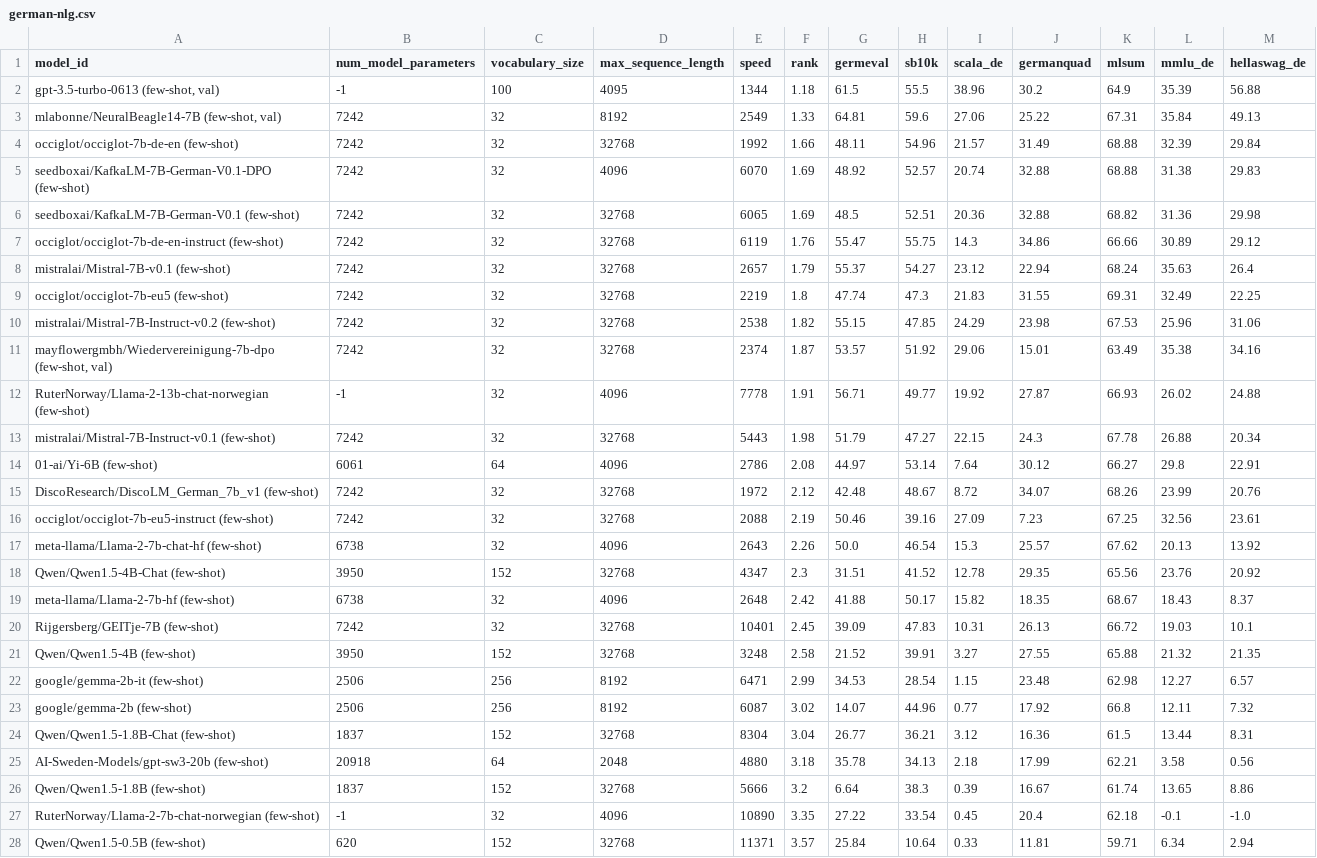
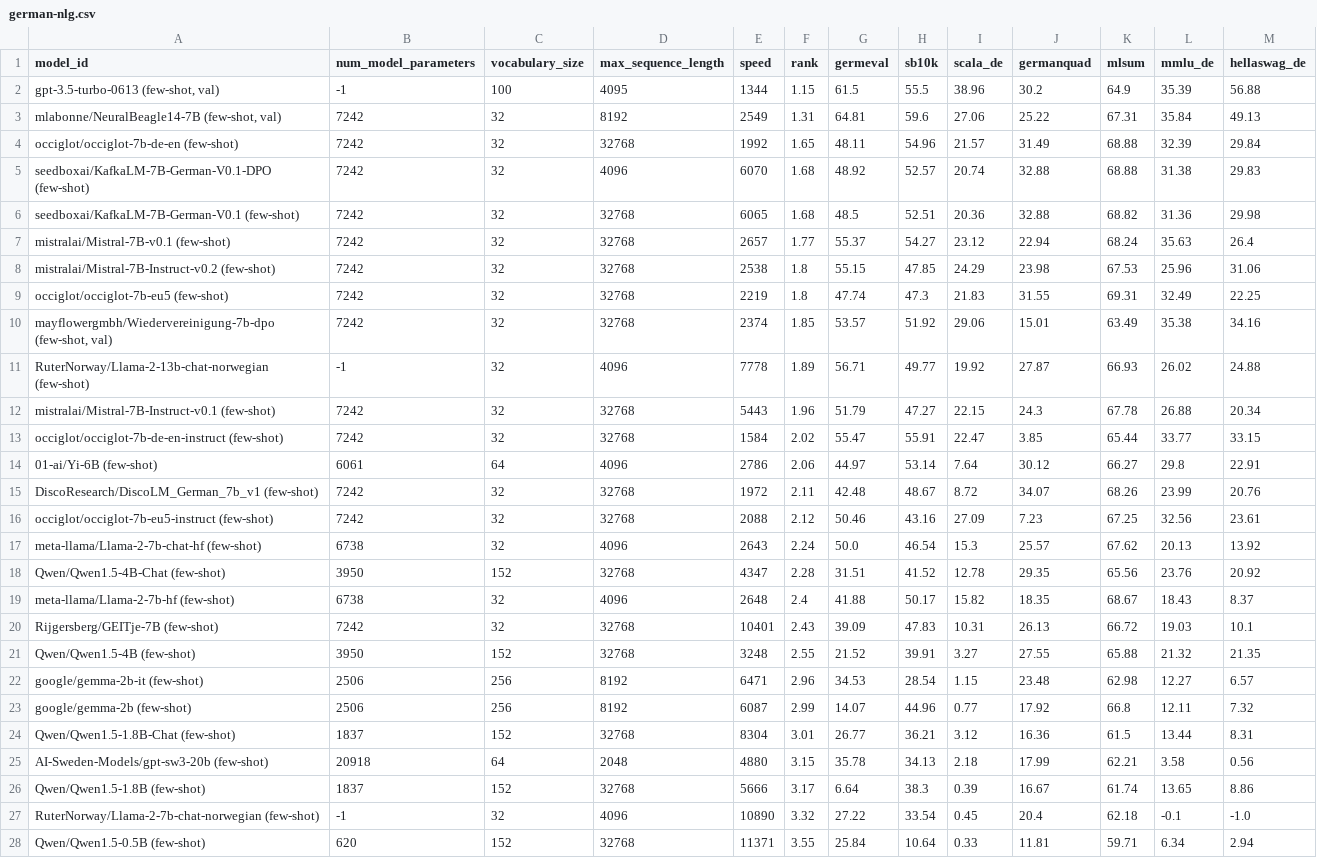
Before and after one commit to ScandEval/scandeval.github.io, a CSV file: german-nlg.csv, drawn as a sheet; only a part is shown; the diff covers the shown part only.

```diff
--- a/german-nlg.csv
+++ b/german-nlg.csv
@@ -1,28 +1,28 @@
 model_id,num_model_parameters,vocabulary_size,max_sequence_length,speed,rank,germeval,sb10k,scala_de,germanquad,mlsum,mmlu_de,hellaswag_de
-"gpt-3.5-turbo-0613 (few-shot, val)",-1,100,4095,1344,1.18,61.5,55.5,38.96,30.2,64.9,35.39,56.88
-"mlabonne/NeuralBeagle14-7B (few-shot, val)",7242,32,8192,2549,1.33,64.81,59.6,27.06,25.22,67.31,35.84,49.13
-occiglot/occiglot-7b-de-en (few-shot),7242,32,32768,1992,1.66,48.11,54.96,21.57,31.49,68.88,32.39,29.84
-seedboxai/KafkaLM-7B-German-V0.1-DPO (few-shot),7242,32,4096,6070,1.69,48.92,52.57,20.74,32.88,68.88,31.38,29.83
-seedboxai/KafkaLM-7B-German-V0.1 (few-shot),7242,32,32768,6065,1.69,48.5,52.51,20.36,32.88,68.82,31.36,29.98
-occiglot/occiglot-7b-de-en-instruct (few-shot),7242,32,32768,6119,1.76,55.47,55.75,14.3,34.86,66.66,30.89,29.12
-mistralai/Mistral-7B-v0.1 (few-shot),7242,32,32768,2657,1.79,55.37,54.27,23.12,22.94,68.24,35.63,26.4
+"gpt-3.5-turbo-0613 (few-shot, val)",-1,100,4095,1344,1.15,61.5,55.5,38.96,30.2,64.9,35.39,56.88
+"mlabonne/NeuralBeagle14-7B (few-shot, val)",7242,32,8192,2549,1.31,64.81,59.6,27.06,25.22,67.31,35.84,49.13
+occiglot/occiglot-7b-de-en (few-shot),7242,32,32768,1992,1.65,48.11,54.96,21.57,31.49,68.88,32.39,29.84
+seedboxai/KafkaLM-7B-German-V0.1-DPO (few-shot),7242,32,4096,6070,1.68,48.92,52.57,20.74,32.88,68.88,31.38,29.83
+seedboxai/KafkaLM-7B-German-V0.1 (few-shot),7242,32,32768,6065,1.68,48.5,52.51,20.36,32.88,68.82,31.36,29.98
+mistralai/Mistral-7B-v0.1 (few-shot),7242,32,32768,2657,1.77,55.37,54.27,23.12,22.94,68.24,35.63,26.4
+mistralai/Mistral-7B-Instruct-v0.2 (few-shot),7242,32,32768,2538,1.8,55.15,47.85,24.29,23.98,67.53,25.96,31.06
 occiglot/occiglot-7b-eu5 (few-shot),7242,32,32768,2219,1.8,47.74,47.3,21.83,31.55,69.31,32.49,22.25
-mistralai/Mistral-7B-Instruct-v0.2 (few-shot),7242,32,32768,2538,1.82,55.15,47.85,24.29,23.98,67.53,25.96,31.06
-"mayflowergmbh/Wiedervereinigung-7b-dpo (few-shot, val)",7242,32,32768,2374,1.87,53.57,51.92,29.06,15.01,63.49,35.38,34.16
-RuterNorway/Llama-2-13b-chat-norwegian (few-shot),-1,32,4096,7778,1.91,56.71,49.77,19.92,27.87,66.93,26.02,24.88
-mistralai/Mistral-7B-Instruct-v0.1 (few-shot),7242,32,32768,5443,1.98,51.79,47.27,22.15,24.3,67.78,26.88,20.34
-01-ai/Yi-6B (few-shot),6061,64,4096,2786,2.08,44.97,53.14,7.64,30.12,66.27,29.8,22.91
-DiscoResearch/DiscoLM_German_7b_v1 (few-shot),7242,32,32768,1972,2.12,42.48,48.67,8.72,34.07,68.26,23.99,20.76
-occiglot/occiglot-7b-eu5-instruct (few-shot),7242,32,32768,2088,2.19,50.46,39.16,27.09,7.23,67.25,32.56,23.61
-meta-llama/Llama-2-7b-chat-hf (few-shot),6738,32,4096,2643,2.26,50.0,46.54,15.3,25.57,67.62,20.13,13.92
-Qwen/Qwen1.5-4B-Chat (few-shot),3950,152,32768,4347,2.3,31.51,41.52,12.78,29.35,65.56,23.76,20.92
-meta-llama/Llama-2-7b-hf (few-shot),6738,32,4096,2648,2.42,41.88,50.17,15.82,18.35,68.67,18.43,8.37
-Rijgersberg/GEITje-7B (few-shot),7242,32,32768,10401,2.45,39.09,47.83,10.31,26.13,66.72,19.03,10.1
-Qwen/Qwen1.5-4B (few-shot),3950,152,32768,3248,2.58,21.52,39.91,3.27,27.55,65.88,21.32,21.35
-google/gemma-2b-it (few-shot),2506,256,8192,6471,2.99,34.53,28.54,1.15,23.48,62.98,12.27,6.57
-google/gemma-2b (few-shot),2506,256,8192,6087,3.02,14.07,44.96,0.77,17.92,66.8,12.11,7.32
-Qwen/Qwen1.5-1.8B-Chat (few-shot),1837,152,32768,8304,3.04,26.77,36.21,3.12,16.36,61.5,13.44,8.31
-AI-Sweden-Models/gpt-sw3-20b (few-shot),20918,64,2048,4880,3.18,35.78,34.13,2.18,17.99,62.21,3.58,0.56
-Qwen/Qwen1.5-1.8B (few-shot),1837,152,32768,5666,3.2,6.64,38.3,0.39,16.67,61.74,13.65,8.86
-RuterNorway/Llama-2-7b-chat-norwegian (few-shot),-1,32,4096,10890,3.35,27.22,33.54,0.45,20.4,62.18,-0.1,-1.0
-Qwen/Qwen1.5-0.5B (few-shot),620,152,32768,11371,3.57,25.84,10.64,0.33,11.81,59.71,6.34,2.94
+"mayflowergmbh/Wiedervereinigung-7b-dpo (few-shot, val)",7242,32,32768,2374,1.85,53.57,51.92,29.06,15.01,63.49,35.38,34.16
+RuterNorway/Llama-2-13b-chat-norwegian (few-shot),-1,32,4096,7778,1.89,56.71,49.77,19.92,27.87,66.93,26.02,24.88
+mistralai/Mistral-7B-Instruct-v0.1 (few-shot),7242,32,32768,5443,1.96,51.79,47.27,22.15,24.3,67.78,26.88,20.34
+occiglot/occiglot-7b-de-en-instruct (few-shot),7242,32,32768,1584,2.02,55.47,55.91,22.47,3.85,65.44,33.77,33.15
+01-ai/Yi-6B (few-shot),6061,64,4096,2786,2.06,44.97,53.14,7.64,30.12,66.27,29.8,22.91
+DiscoResearch/DiscoLM_German_7b_v1 (few-shot),7242,32,32768,1972,2.11,42.48,48.67,8.72,34.07,68.26,23.99,20.76
+occiglot/occiglot-7b-eu5-instruct (few-shot),7242,32,32768,2088,2.12,50.46,43.16,27.09,7.23,67.25,32.56,23.61
+meta-llama/Llama-2-7b-chat-hf (few-shot),6738,32,4096,2643,2.24,50.0,46.54,15.3,25.57,67.62,20.13,13.92
+Qwen/Qwen1.5-4B-Chat (few-shot),3950,152,32768,4347,2.28,31.51,41.52,12.78,29.35,65.56,23.76,20.92
+meta-llama/Llama-2-7b-hf (few-shot),6738,32,4096,2648,2.4,41.88,50.17,15.82,18.35,68.67,18.43,8.37
+Rijgersberg/GEITje-7B (few-shot),7242,32,32768,10401,2.43,39.09,47.83,10.31,26.13,66.72,19.03,10.1
+Qwen/Qwen1.5-4B (few-shot),3950,152,32768,3248,2.55,21.52,39.91,3.27,27.55,65.88,21.32,21.35
+google/gemma-2b-it (few-shot),2506,256,8192,6471,2.96,34.53,28.54,1.15,23.48,62.98,12.27,6.57
+google/gemma-2b (few-shot),2506,256,8192,6087,2.99,14.07,44.96,0.77,17.92,66.8,12.11,7.32
+Qwen/Qwen1.5-1.8B-Chat (few-shot),1837,152,32768,8304,3.01,26.77,36.21,3.12,16.36,61.5,13.44,8.31
+AI-Sweden-Models/gpt-sw3-20b (few-shot),20918,64,2048,4880,3.15,35.78,34.13,2.18,17.99,62.21,3.58,0.56
+Qwen/Qwen1.5-1.8B (few-shot),1837,152,32768,5666,3.17,6.64,38.3,0.39,16.67,61.74,13.65,8.86
+RuterNorway/Llama-2-7b-chat-norwegian (few-shot),-1,32,4096,10890,3.32,27.22,33.54,0.45,20.4,62.18,-0.1,-1.0
+Qwen/Qwen1.5-0.5B (few-shot),620,152,32768,11371,3.55,25.84,10.64,0.33,11.81,59.71,6.34,2.94
```
Also changed, not shown: 1 added row, 1 removed row and 3 edited cells elsewhere in this file, mainland-scandinavian-nlu.csv, 16 other files.
